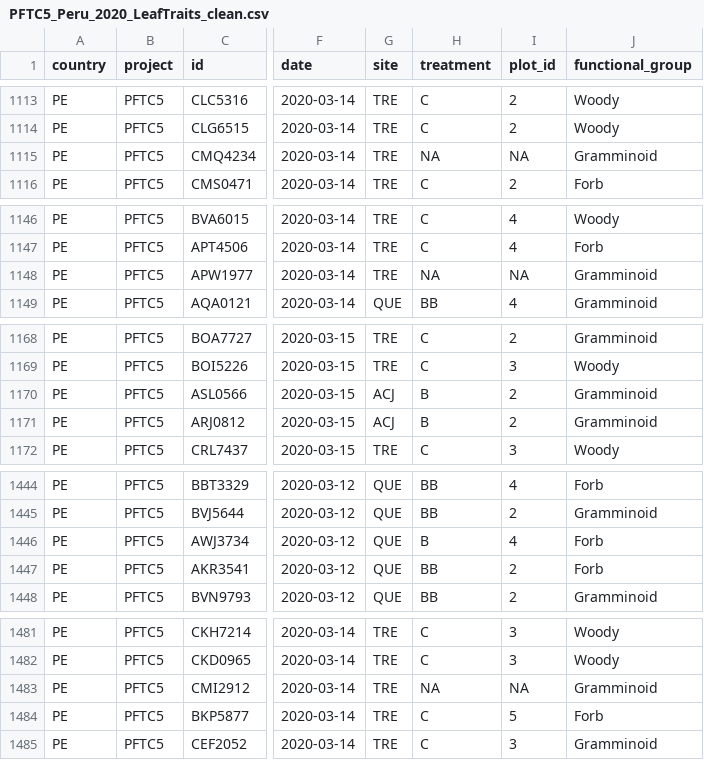
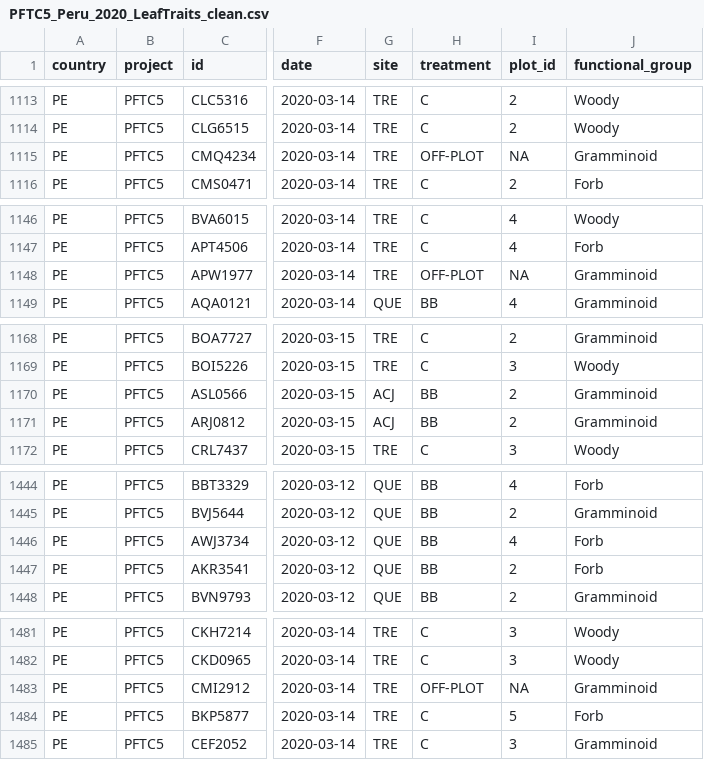
Before and after one commit to Plant-Functional-Trait-Course/pftc3_punaproject_pftc5, a CSV file: clean_data/PFTC5_Peru_2020_LeafTraits_clean.csv, drawn as a sheet; only a part is shown, gaps mark what is left out; the diff covers the shown part only; the diff names each change by its address in the sheet, - before the commit and + after, or states it on an @@ line.

```diff
--- a/clean_data/PFTC5_Peru_2020_LeafTraits_clean.csv
+++ b/clean_data/PFTC5_Peru_2020_LeafTraits_clean.csv
-H1115 (treatment): NA
+H1115 (treatment): OFF-PLOT
-H1148 (treatment): NA
+H1148 (treatment): OFF-PLOT
-H1170:H1171 (treatment): B
+H1170:H1171 (treatment): BB
-H1446 (treatment): B
+H1446 (treatment): BB
-H1483 (treatment): NA
+H1483 (treatment): OFF-PLOT
```
Also changed, not shown: 16 edited cells elsewhere in this file, 1 other file.
